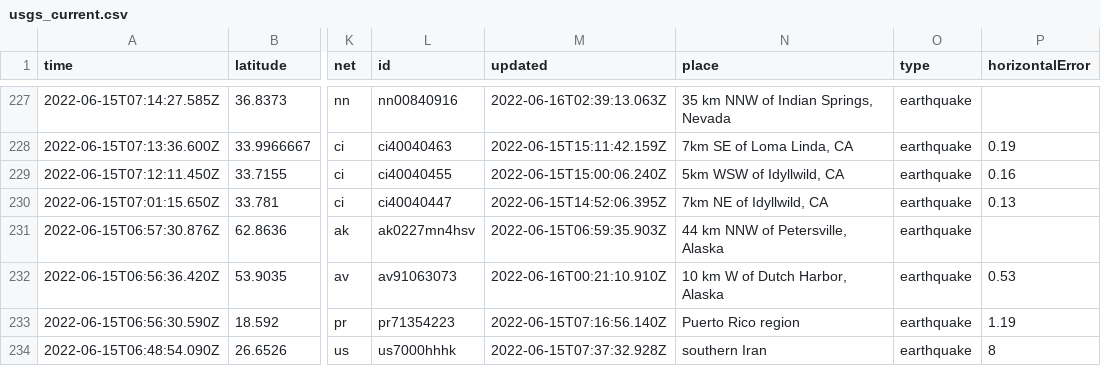
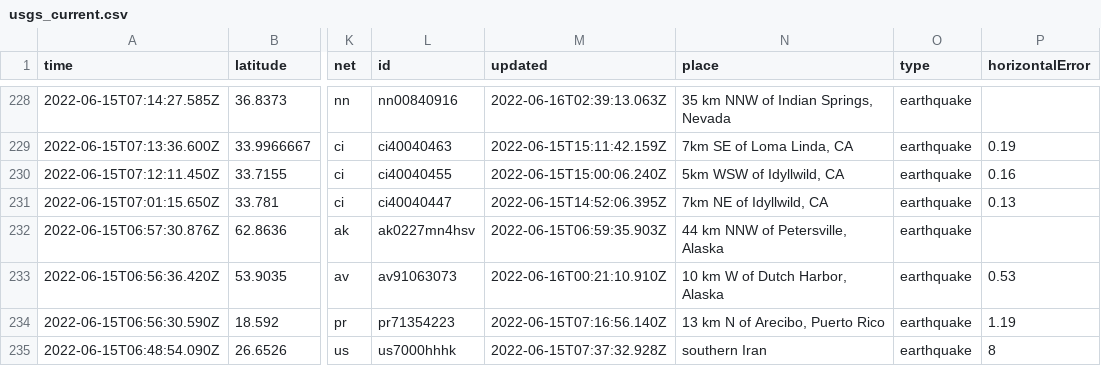
Before and after one commit to lalers/my-data-robot, a CSV file: usgs_current.csv, drawn as a sheet; only a part is shown, gaps mark what is left out; addresses are those after the commit; the diff covers the shown part only; the diff names each change by its address in the sheet, - before the commit and + after, or states it on an @@ line.

```diff
--- a/usgs_current.csv
+++ b/usgs_current.csv
-N234 (place): Puerto Rico region
+N234 (place): 13 km N of Arecibo, Puerto Rico
```
Also changed, not shown: 1 added row, 2 removed rows and 9 edited cells elsewhere in this file.
